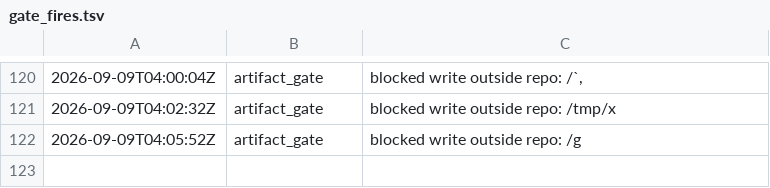
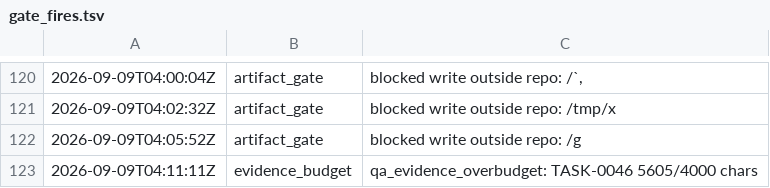
Before and after one commit to kblabsths/KPop-Social-Admin, a TSV file: agenticflow/tracker/gate_fires.tsv, drawn as a sheet; only a part is shown, gaps mark what is left out.

```diff
--- a/agenticflow/tracker/gate_fires.tsv
+++ b/agenticflow/tracker/gate_fires.tsv
@@ -122 +122,2 @@
 2026-09-09T04:05:52Z	artifact_gate	blocked write outside repo: /g
+2026-09-09T04:11:11Z	evidence_budget	qa_evidence_overbudget: TASK-0046 5605/4000 chars
```
Also changed, not shown: agenticflow/tracker/qa_outcomes.tsv, 3 other files.
